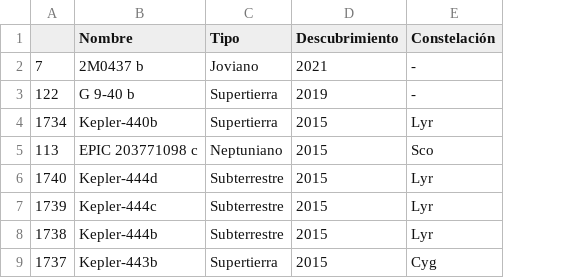
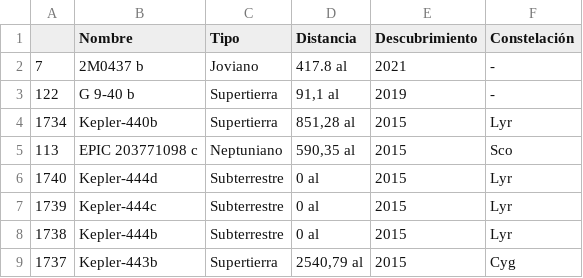
Before and after one commit to minticE6/exonews, a CSV file: top_nuevos_exoplanetas.csv, drawn as a sheet; the diff names each change by its address in the sheet, - before the commit and + after, or states it on an @@ line.

```diff
--- a/top_nuevos_exoplanetas.csv
+++ b/top_nuevos_exoplanetas.csv
+column D (Distancia), rows 2-9: 417.8 al | 91,1 al | 851,28 al | 590,35 al | 0 al | 0 al | 0 al | 2540,79 al
```
Also changed, not shown: 3 other files.
